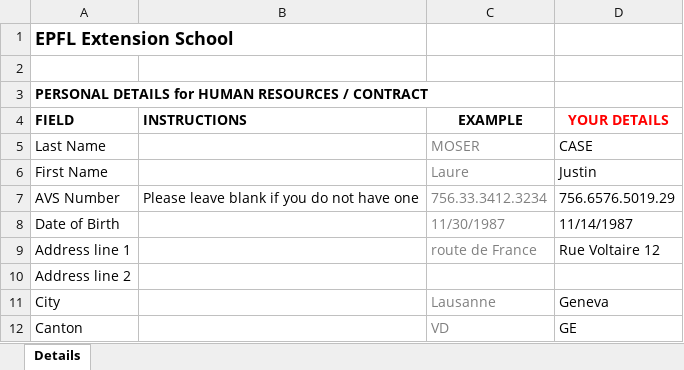
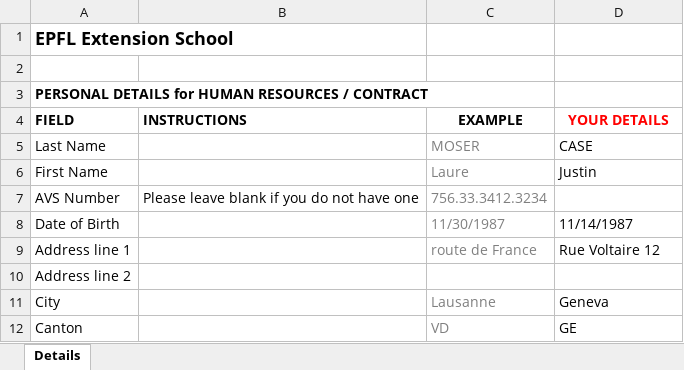
Before and after one commit to dfloresag/autoHiring, an Excel workbook: data/form1.xlsx, sheet Details, drawn as a sheet; only a part is shown; values as stored, in another font and other column widths than the file's, no borders; the diff names each change by its address in the sheet, - before the commit and + after, or states it on an @@ line.

```diff
--- a/data/form1.xlsx (sheet Details)
+++ b/data/form1.xlsx (sheet Details)
-D7 (YOUR DETAILS): 756.6576.5019.29
+D7 (YOUR DETAILS): (empty)
```
Also changed, not shown: data/form2.xlsx, data/form3.xlsx, 12 other files.
